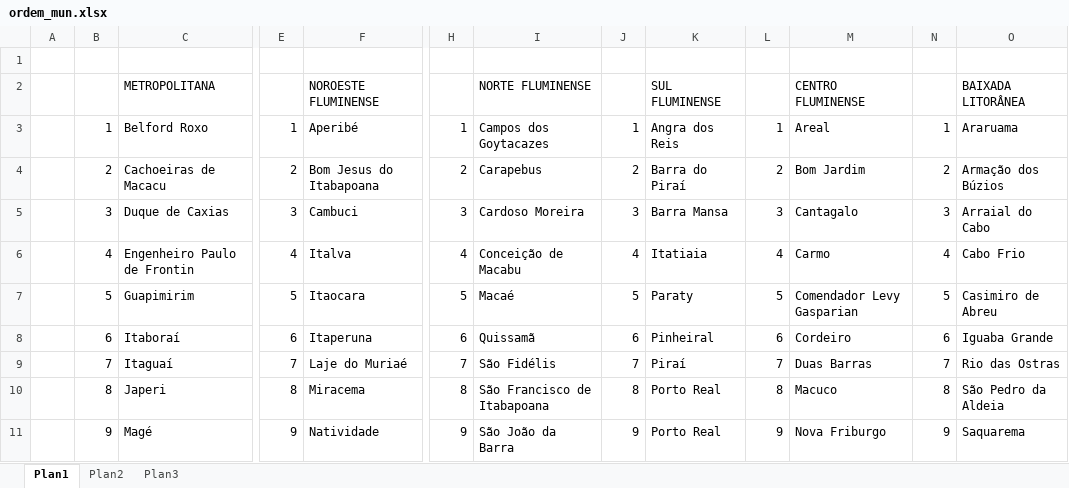
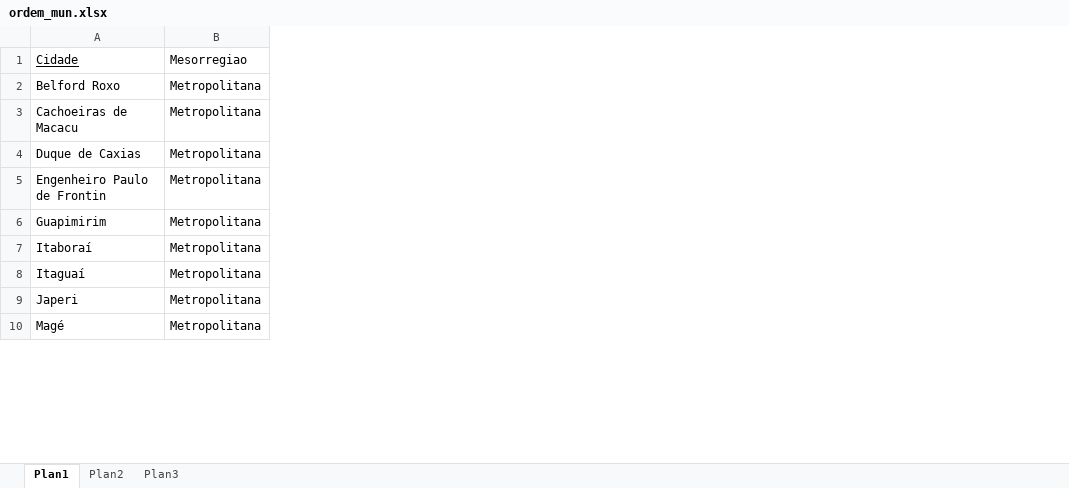
Before and after one commit to leo-filgueira/multi2, an Excel workbook: Trabalho_árvore/ordem_mun.xlsx, sheet Plan1, drawn as a sheet; only a part is shown, gaps mark what is left out; values as stored, in another font and other column widths than the file's, no borders; removed rows and columns are numbered as before the commit, all else as after; rows hold the shown columns only; the diff covers the shown part only; the diff names each change by its address in the sheet, - before the commit and + after, or states it on an @@ line.

```diff
--- a/Trabalho_árvore/ordem_mun.xlsx (sheet Plan1)
+++ b/Trabalho_árvore/ordem_mun.xlsx (sheet Plan1)
-column A, empty
-column B, rows 3-11: 1 | 2 | 3 | 4 | 5 | 6 | 7 | 8 | 9
-column E, rows 3-11: 1 | 2 | 3 | 4 | 5 | 6 | 7 | 8 | 9
-column F, rows 2-11: NOROESTE FLUMINENSE | Aperibé | Bom Jesus do Itabapoana | Cambuci | Italva | Itaocara | Itaperuna | Laje do Muriaé | Miracema | Natividade
-column H, rows 3-11: 1 | 2 | 3 | 4 | 5 | 6 | 7 | 8 | 9
-column I, rows 2-11: NORTE FLUMINENSE | Campos dos Goytacazes | Carapebus | Cardoso Moreira | Conceição de Macabu | Macaé | Quissamã | São Fidélis | São Francisco de Itabapoana | São João da Barra
-column J, rows 3-11: 1 | 2 | 3 | 4 | 5 | 6 | 7 | 8 | 9
-column K, rows 2-11: SUL FLUMINENSE | Angra dos Reis | Barra do Piraí | Barra Mansa | Itatiaia | Paraty | Pinheiral | Piraí | Porto Real | Porto Real
-column L, rows 3-11: 1 | 2 | 3 | 4 | 5 | 6 | 7 | 8 | 9
-column M, rows 2-11: CENTRO FLUMINENSE | Areal | Bom Jardim | Cantagalo | Carmo | Comendador Levy Gasparian | Cordeiro | Duas Barras | Macuco | Nova Friburgo
-column N, rows 3-11: 1 | 2 | 3 | 4 | 5 | 6 | 7 | 8 | 9
-column O, rows 2-11: BAIXADA LITORÂNEA | Araruama | Armação dos Búzios | Arraial do Cabo | Cabo Frio | Casimiro de Abreu | Iguaba Grande | Rio das Ostras | São Pedro da Aldeia | Saquarema
+column B, rows 1-10: Mesorregiao | Metropolitana | Metropolitana | Metropolitana | Metropolitana | Metropolitana | Metropolitana | Metropolitana | Metropolitana | Metropolitana
-row 1: (empty)
-A1: METROPOLITANA
+A1: Cidade
-A1 underline: off
+A1 underline: on
```
Also changed, not shown: 63 added rows and 2 removed columns elsewhere in this sheet, 1 other file.
